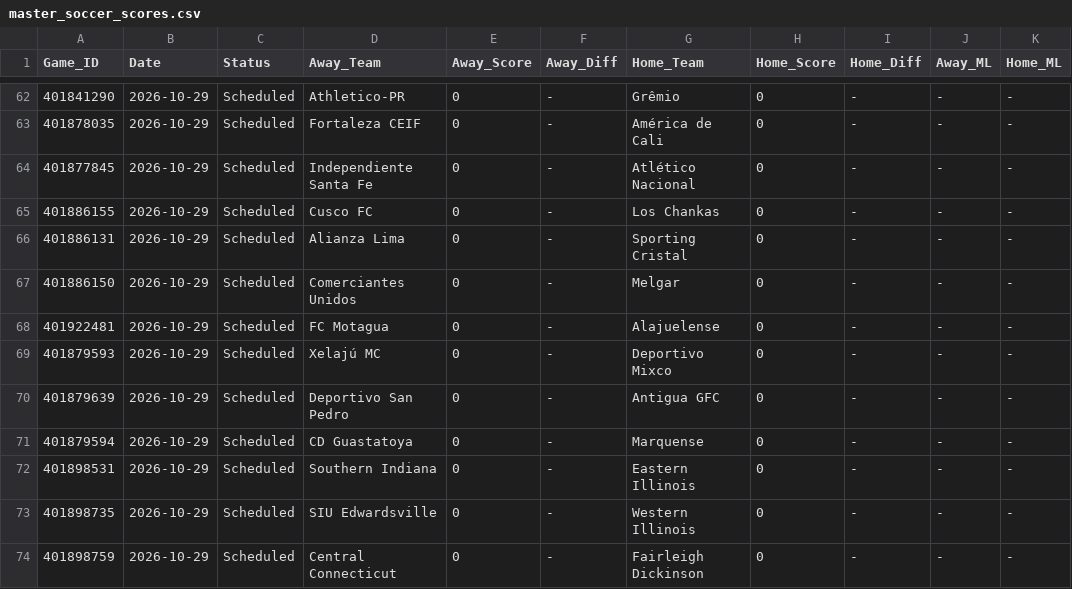
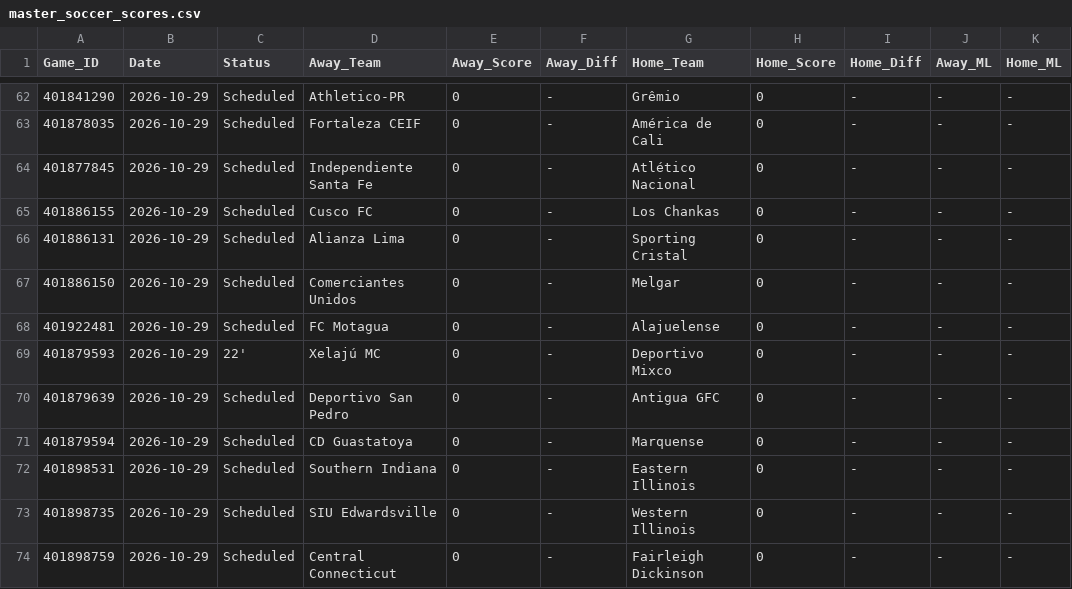
Before and after one commit to danreed001-droid/sport, a CSV file: data/raw/master_soccer_scores.csv, drawn as a sheet; only a part is shown, gaps mark what is left out; the diff covers the shown part only; the diff names each change by its address in the sheet, - before the commit and + after, or states it on an @@ line.

```diff
--- a/data/raw/master_soccer_scores.csv
+++ b/data/raw/master_soccer_scores.csv
-C69 (Status): Scheduled
+C69 (Status): 22'
```
Also changed, not shown: 29 edited cells elsewhere in this file, 8 other files.
